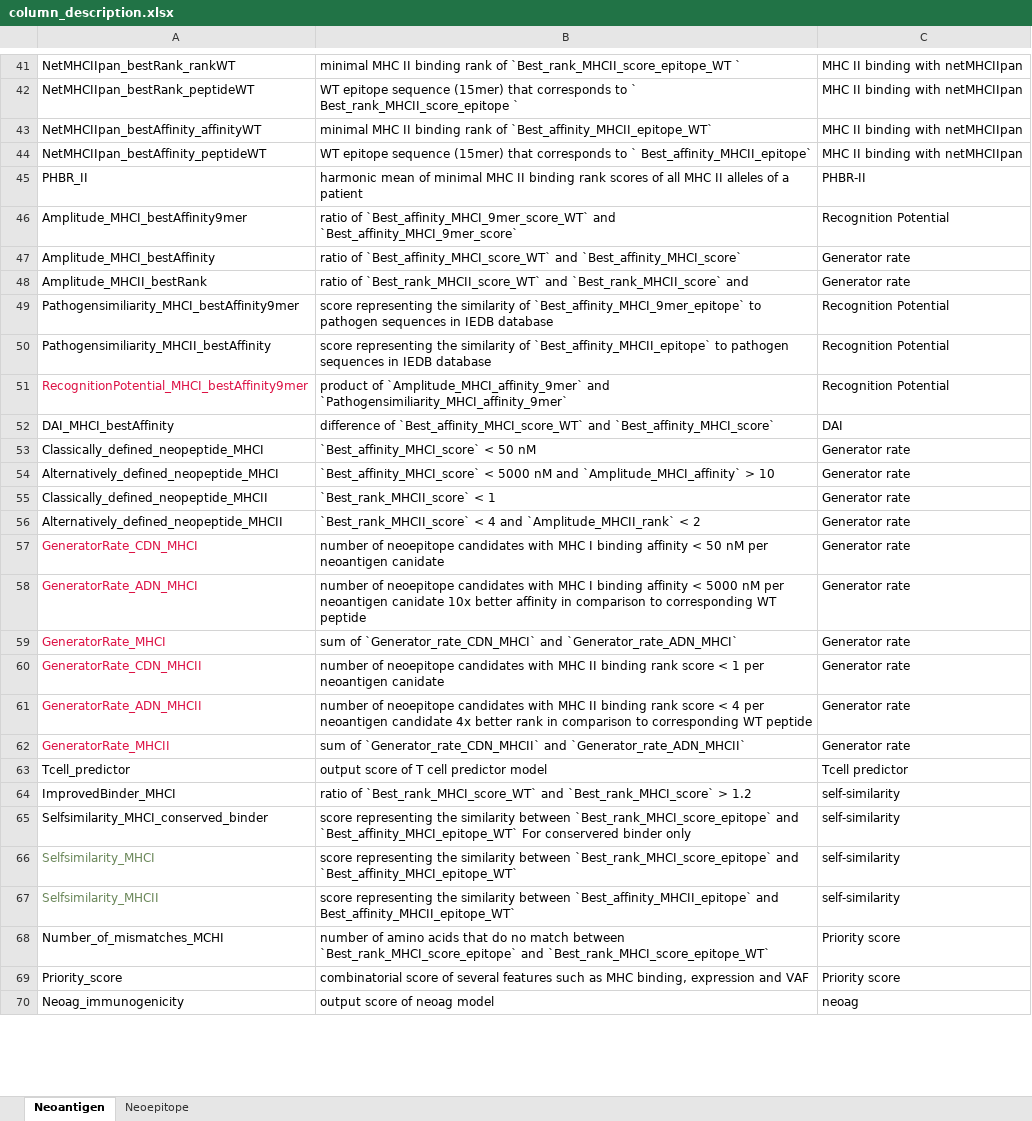
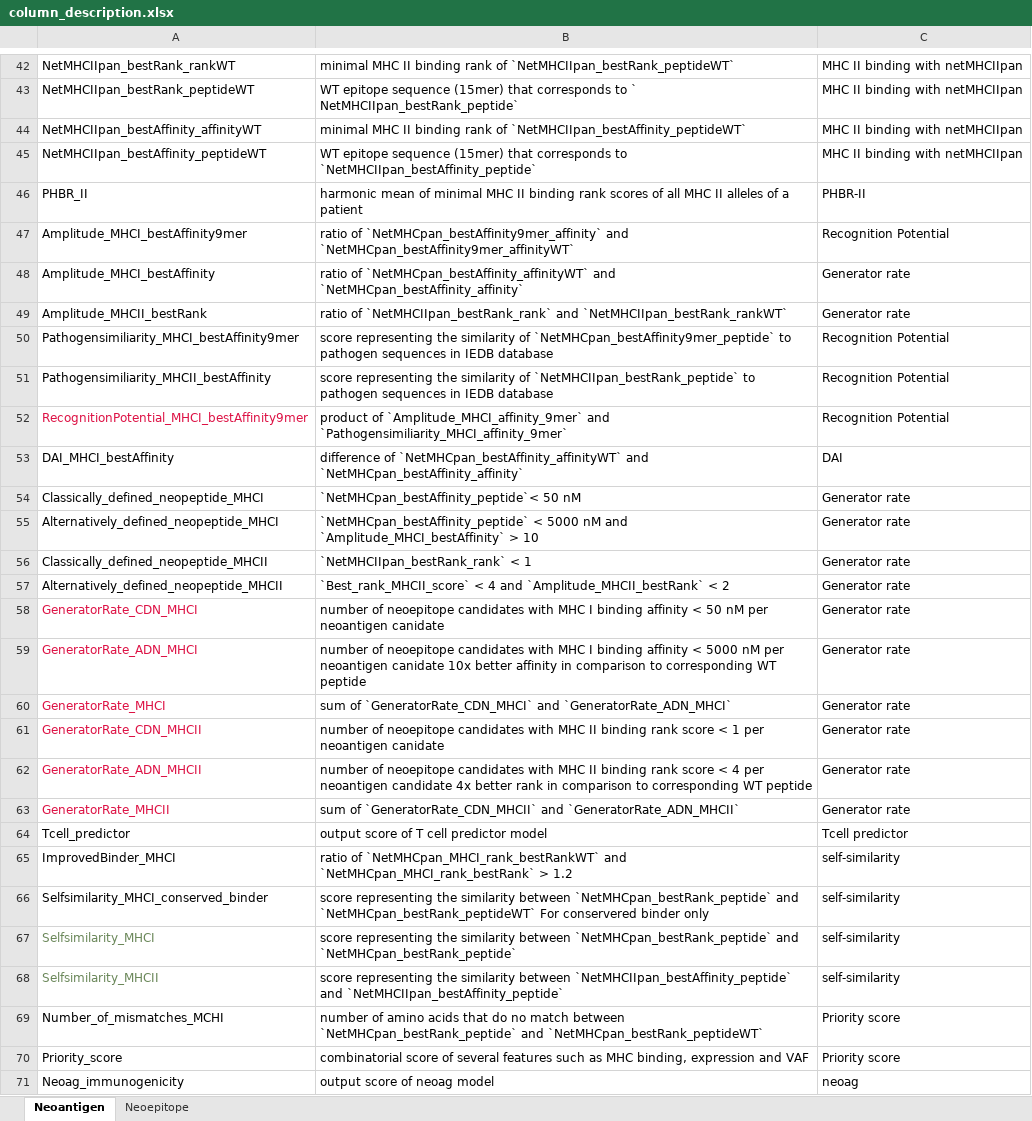
Before and after one commit to TRON-Bioinformatics/neofox, an Excel workbook: docs/resources/column_description.xlsx, sheet Neoantigen, drawn as a sheet; only a part is shown, gaps mark what is left out; values as stored, in another font and other column widths than the file's, no borders; addresses are those after the commit; the diff covers the shown part only; the diff names each change by its address in the sheet, - before the commit and + after, or states it on an @@ line.

```diff
--- a/docs/resources/column_description.xlsx (sheet Neoantigen)
+++ b/docs/resources/column_description.xlsx (sheet Neoantigen)
-B42: …rank of `Best_rank_MHCII_score_epitope_WT `
+B42: …rank of `NetMHCIIpan_bestRank_peptideWT`
-B43: …to ` Best_rank_MHCII_score_epitope `
+B43: …to ` NetMHCIIpan_bestRank_peptide`
-B44: …rank of `Best_affinity_MHCII_epitope_WT`
+B44: …rank of `NetMHCIIpan_bestAffinity_peptideWT`
-B45: …corresponds to ` Best_affinity_MHCII_epitope`
+B45: …corresponds to `NetMHCIIpan_bestAffinity_peptide`
-B47: ratio of `Best_affinity_MHCI_9mer_score_WT` and `Best_affinity_MHCI_9mer_score`
+B47: ratio of `NetMHCpan_bestAffinity9mer_affinity` and `NetMHCpan_bestAffinity9mer_affinityWT`
-B48: ratio of `Best_affinity_MHCI_score_WT` and `Best_affinity_MHCI_score`
+B48: ratio of `NetMHCpan_bestAffinity_affinityWT` and `NetMHCpan_bestAffinity_affinity`
-B49: ratio of `Best_rank_MHCII_score_WT` and `Best_rank_MHCII_score` and
+B49: ratio of `NetMHCIIpan_bestRank_rank` and `NetMHCIIpan_bestRank_rankWT`
-B50: …similarity of `Best_affinity_MHCI_9mer_epitope` to pathogen…
+B50: …similarity of `NetMHCpan_bestAffinity9mer_peptide` to pathogen…
-B51: …similarity of `Best_affinity_MHCII_epitope` to pathogen…
+B51: …similarity of `NetMHCIIpan_bestRank_peptide` to pathogen…
-B53: difference of `Best_affinity_MHCI_score_WT` and `Best_affinity_MHCI_score`
+B53: difference of `NetMHCpan_bestAffinity_affinityWT` and `NetMHCpan_bestAffinity_affinity`
-B54: `Best_affinity_MHCI_score` < 50 nM
+B54: `NetMHCpan_bestAffinity_peptide`< 50 nM
-B55: `Best_affinity_MHCI_score` < 5000 nM and `Amplitude_MHCI_affinity` > 10
+B55: `NetMHCpan_bestAffinity_peptide` < 5000 nM and `Amplitude_MHCI_bestAffinity` > 10
-B56: `Best_rank_MHCII_score` < 1
+B56: `NetMHCIIpan_bestRank_rank` < 1
-B57: …4 and `Amplitude_MHCII_rank` < 2
+B57: …4 and `Amplitude_MHCII_bestRank` < 2
-B60: sum of `Generator_rate_CDN_MHCI` and `Generator_rate_ADN_MHCI`
+B60: sum of `GeneratorRate_CDN_MHCI` and `GeneratorRate_ADN_MHCI`
-B63: sum of `Generator_rate_CDN_MHCII` and `Generator_rate_ADN_MHCII`
+B63: sum of `GeneratorRate_CDN_MHCII` and `GeneratorRate_ADN_MHCII`
-B65: ratio of `Best_rank_MHCI_score_WT` and `Best_rank_MHCI_score` > 1.2
+B65: ratio of `NetMHCpan_MHCI_rank_bestRankWT` and `NetMHCpan_MHCI_rank_bestRank` > 1.2
-B66: …similarity between `Best_rank_MHCI_score_epitope` and `Best_affinity_MHCI_epitope_WT` For conservered…
+B66: …similarity between `NetMHCpan_bestRank_peptide` and `NetMHCpan_bestRank_peptideWT` For conservered…
-B67: …similarity between `Best_rank_MHCI_score_epitope` and `Best_affinity_MHCI_epitope_WT`
+B67: …similarity between `NetMHCpan_bestRank_peptide` and `NetMHCpan_bestRank_peptide`
-B68: …similarity between `Best_affinity_MHCII_epitope` and Best_affinity_MHCII_epitope_WT`
+B68: …similarity between `NetMHCIIpan_bestAffinity_peptide` and `NetMHCIIpan_bestAffinity_peptide`
-B69: …match between `Best_rank_MHCI_score_epitope` and `Best_rank_MHCI_score_epitope_WT`
+B69: …match between `NetMHCpan_bestRank_peptide` and `NetMHCpan_bestRank_peptideWT`
```
Also changed, not shown: 1 added row and 23 edited cells elsewhere in this sheet, 1 other file.
